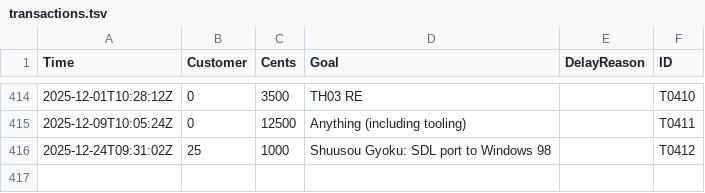
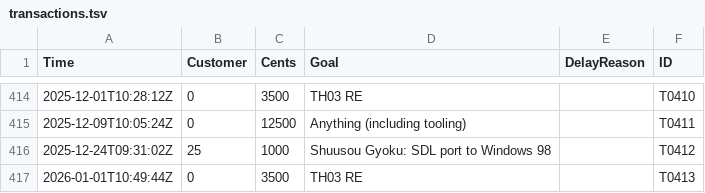
Before and after one commit to nmlgc/rec98.nmlgc.net, a TSV file: db/transactions.tsv, drawn as a sheet; only a part is shown, gaps mark what is left out.

Commit message:
[💰] Confirm T0413
Another €35 from an anonymous subscription towards reverse-engineering
anything in TH03! Thank you very much!

```diff
--- a/db/transactions.tsv
+++ b/db/transactions.tsv
@@ -416 +416,2 @@ Time	Customer	Cents	Goal	DelayReason	ID
 2025-12-24T09:31:02Z	25	1000	Shuusou Gyoku: SDL port to Windows 98		T0412
+2026-01-01T10:49:44Z	0	3500	TH03 RE		T0413
```
